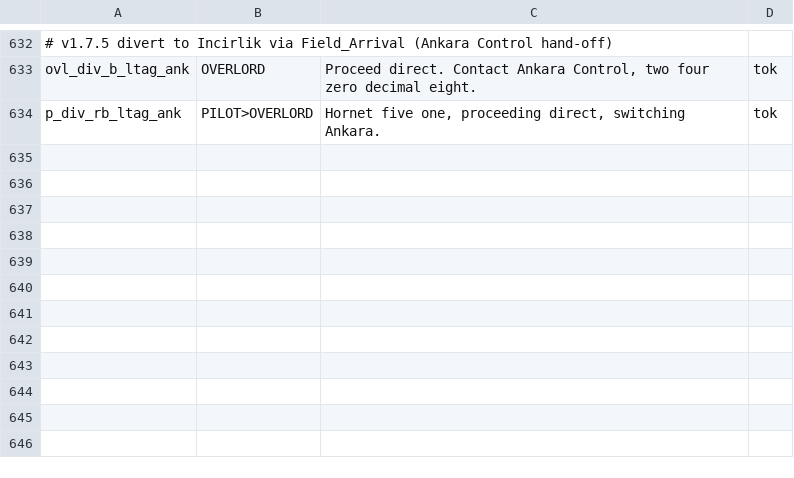
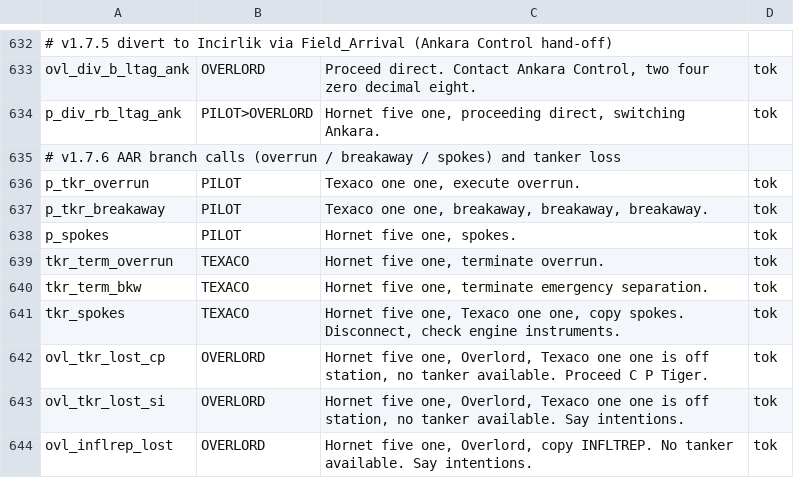
Before and after one commit to onur-karabiber/Syria-Dynamic-Template, a CSV file: tts/clips.csv, drawn as a sheet; only a part is shown, gaps mark what is left out; the diff names each change by its address in the sheet, - before the commit and + after, or states it on an @@ line.

```diff
--- a/tts/clips.csv
+++ b/tts/clips.csv
+row 635: # v1.7.6 AAR branch calls (overrun / breakaway / spokes) and tanker loss
+row 636: p_tkr_overrun | PILOT | Texaco one one, execute overrun. | tok
+row 637: p_tkr_breakaway | PILOT | Texaco one one, breakaway, breakaway, breakaway. | tok
+row 638: p_spokes | PILOT | Hornet five one, spokes. | tok
+row 639: tkr_term_overrun | TEXACO | Hornet five one, terminate overrun. | tok
+row 640: tkr_term_bkw | TEXACO | Hornet five one, terminate emergency separation. | tok
+row 641: tkr_spokes | TEXACO | Hornet five one, Texaco one one, copy spokes. Disconnect, check engine instruments. | tok
+row 642: ovl_tkr_lost_cp | OVERLORD | Hornet five one, Overlord, Texaco one one is off station, no tanker available. Proceed C P Tiger. | tok
+row 643: ovl_tkr_lost_si | OVERLORD | Hornet five one, Overlord, Texaco one one is off station, no tanker available. Say intentions. | tok
+row 644: ovl_inflrep_lost | OVERLORD | Hornet five one, Overlord, copy INFLTREP. No tanker available. Say intentions. | tok
```
Also changed, not shown: tts/cv_clips.csv, 19 other files.
